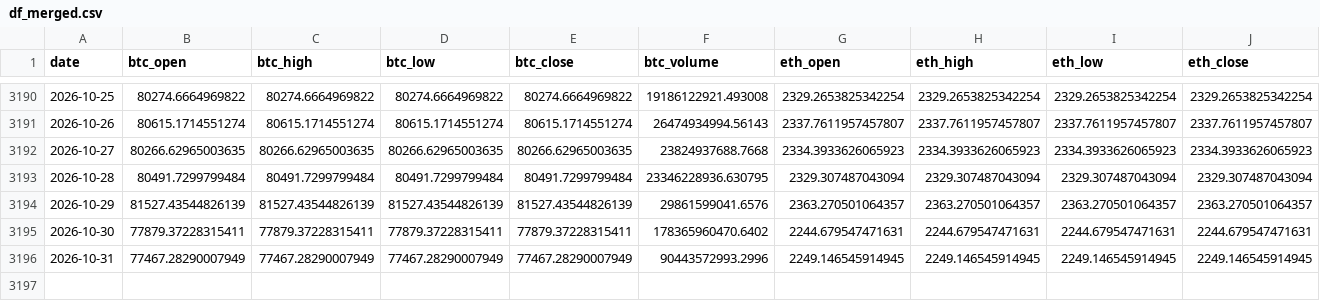
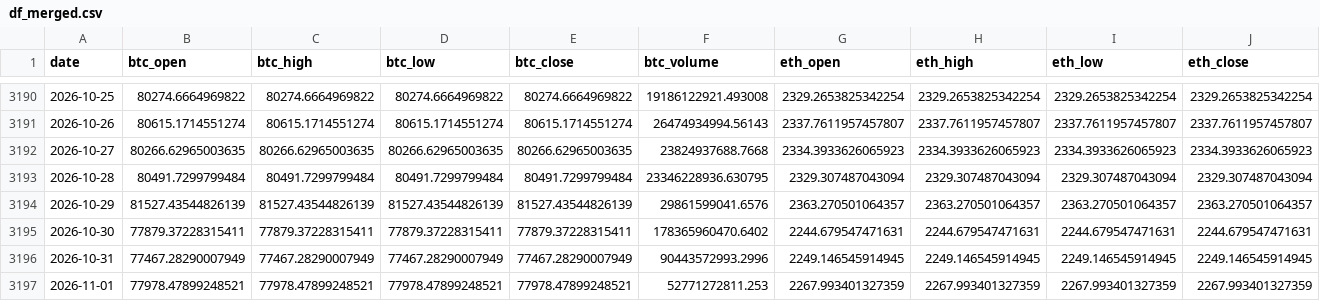
Before and after one commit to josean9/TFG_Crypto_DEF, a CSV file: data/csv/df_merged.csv, drawn as a sheet; only a part is shown, gaps mark what is left out; rows hold the shown columns only; the diff names each change by its address in the sheet, - before the commit and + after, or states it on an @@ line.

```diff
--- a/data/csv/df_merged.csv
+++ b/data/csv/df_merged.csv
+row 3197: 2026-11-01 | 77978.47899248521 | 77978.47899248521 | 77978.47899248521 | 77978.47899248521 | 52771272811.253 | 2267.993401327359 | 2267.993401327359 | 2267.993401327359 | 2267.993401327359
```
Also changed, not shown: 1 other file.
